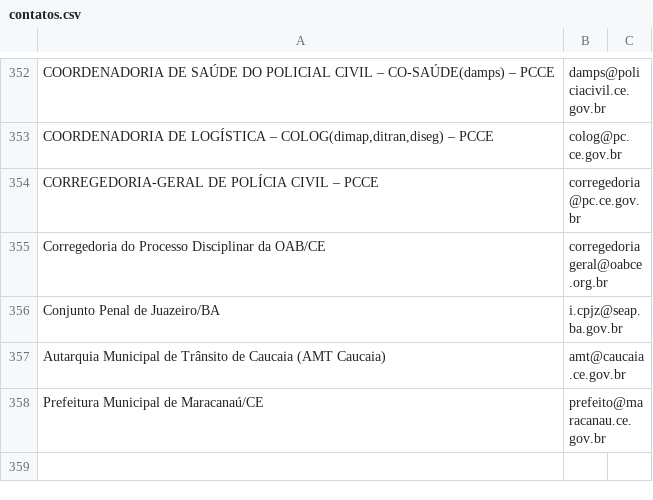
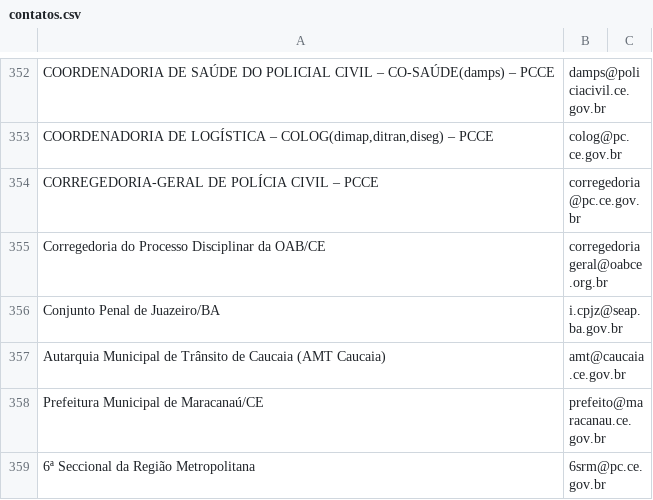
Before and after one commit to barbaraalencard/central-de-consultas, a CSV file: contatos.csv, drawn as a sheet; only a part is shown, gaps mark what is left out.

```diff
--- a/contatos.csv
+++ b/contatos.csv
@@ -358 +358,2 @@ Autarquia Municipal de Trânsito de Caucaia (AMT Caucaia);amt@caucaia.ce.gov.br;
 Prefeitura Municipal de Maracanaú/CE;prefeito@maracanau.ce.gov.br;
+6ª Seccional da Região Metropolitana;6srm@pc.ce.gov.br;
```
Also changed, not shown: convenios.csv.
